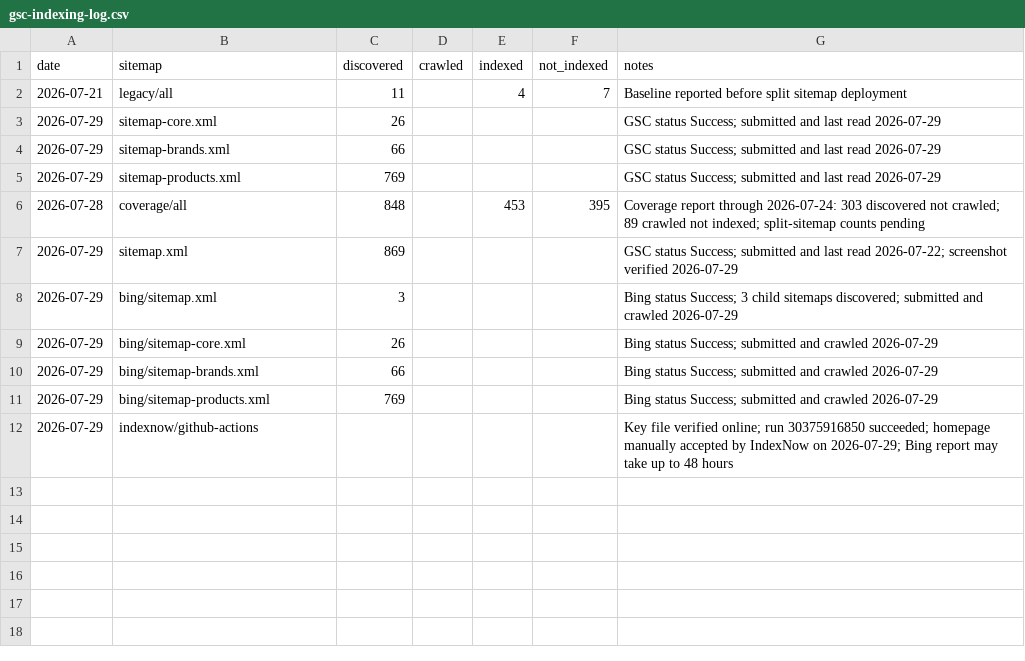
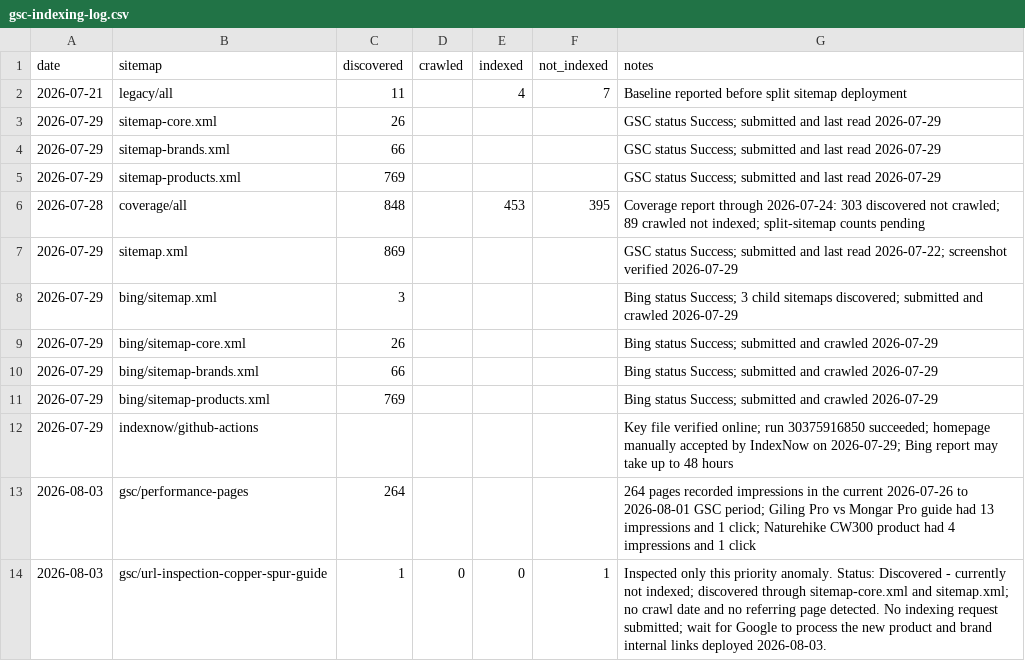
Before and after one commit to guanxu0813-sys/my_camping_website, a CSV file: docs/gsc-indexing-log.csv, drawn as a sheet.

```diff
--- a/docs/gsc-indexing-log.csv
+++ b/docs/gsc-indexing-log.csv
@@ -12 +12,3 @@ date,sitemap,discovered,crawled,indexed,not_indexed,notes
 2026-07-29,indexnow/github-actions,,,,,"Key file verified online; run 30375916850 succeeded; homepage manually accepted by IndexNow on 2026-07-29; Bing report may take up to 48 hours"
+2026-08-03,gsc/performance-pages,264,,,,"264 pages recorded impressions in the current 2026-07-26 to 2026-08-01 GSC period; Giling Pro vs Mongar Pro guide had 13 impressions and 1 click; Naturehike CW300 product had 4 impressions and 1 click"
+2026-08-03,gsc/url-inspection-copper-spur-guide,1,0,0,1,"Inspected only this priority anomaly. Status: Discovered - currently not indexed; discovered through sitemap-core.xml and sitemap.xml; no crawl date and no referring page detected. No indexing request submitted; wait for Google to process the new product and brand internal links deployed 2026-08-03."
```
Also changed, not shown: docs/growth-metrics.csv, 4 other files.
